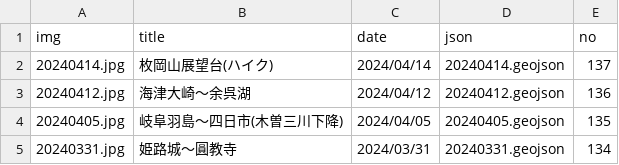
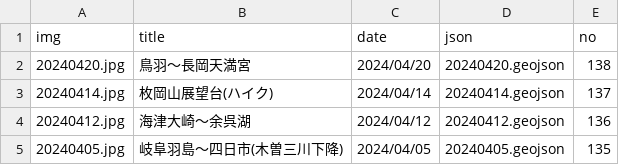
Before and after one commit to termat/potar, a CSV file: public/geojson/pota_data.csv, drawn as a sheet; only a part is shown; the shorter side is filled out with more unchanged rows; the diff names each change by its address in the sheet, - before the commit and + after, or states it on an @@ line.

```diff
--- a/public/geojson/pota_data.csv
+++ b/public/geojson/pota_data.csv
+row 2: 20240420.jpg | 鳥羽～長岡天満宮 | 2024/04/20 | 20240420.geojson | 138
```
Also changed, not shown: 2 other files.
